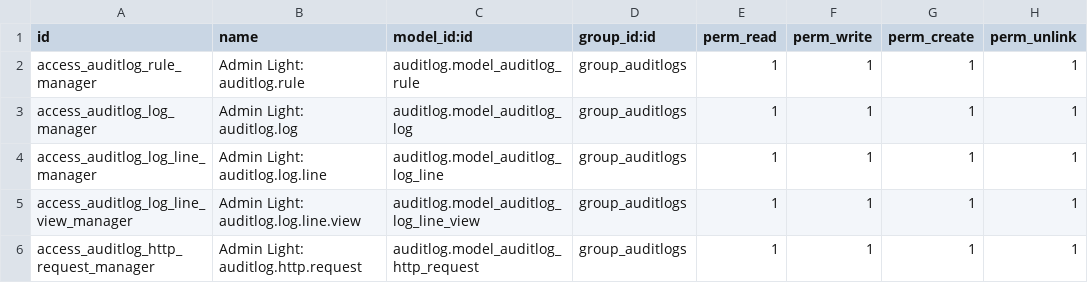
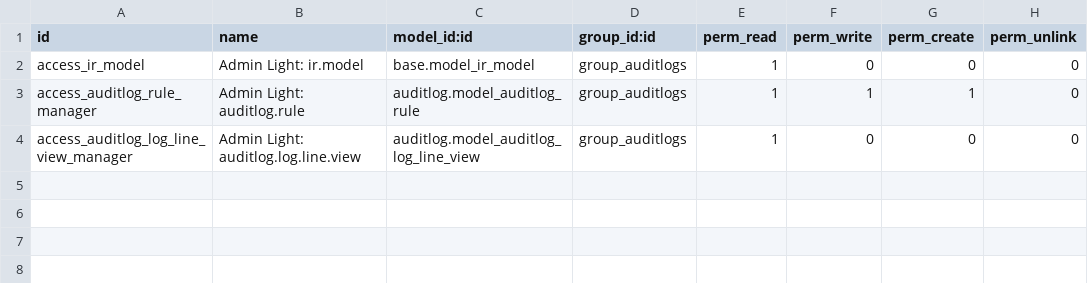
Before and after one commit to Numigi/odoo-base-addons, a CSV file: admin_light_auditlog/security/ir.model.access.csv, drawn as a sheet.

Commit message:
TA#66759 [IMP] admin_light_auditlog: Manage access rights

```diff
--- a/admin_light_auditlog/security/ir.model.access.csv
+++ b/admin_light_auditlog/security/ir.model.access.csv
@@ -1,6 +1,4 @@
 id,name,model_id:id,group_id:id,perm_read,perm_write,perm_create,perm_unlink
-access_auditlog_rule_manager,Admin Light: auditlog.rule,auditlog.model_auditlog_rule,group_auditlogs,1,1,1,1
-access_auditlog_log_manager,Admin Light: auditlog.log,auditlog.model_auditlog_log,group_auditlogs,1,1,1,1
-access_auditlog_log_line_manager,Admin Light: auditlog.log.line,auditlog.model_auditlog_log_line,group_auditlogs,1,1,1,1
-access_auditlog_log_line_view_manager,Admin Light: auditlog.log.line.view,auditlog.model_auditlog_log_line_view,group_auditlogs,1,1,1,1
-access_auditlog_http_request_manager,Admin Light: auditlog.http.request,auditlog.model_auditlog_http_request,group_auditlogs,1,1,1,1
+access_ir_model,Admin Light: ir.model,base.model_ir_model,group_auditlogs,1,0,0,0
+access_auditlog_rule_manager,Admin Light: auditlog.rule,auditlog.model_auditlog_rule,group_auditlogs,1,1,1,0
+access_auditlog_log_line_view_manager,Admin Light: auditlog.log.line.view,auditlog.model_auditlog_log_line_view,group_auditlogs,1,0,0,0
```
Also changed, not shown: 4 other files.
